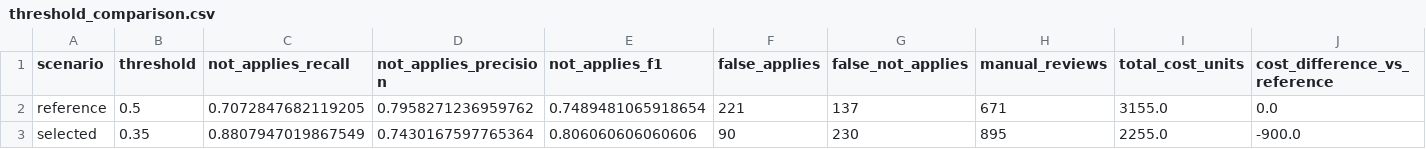
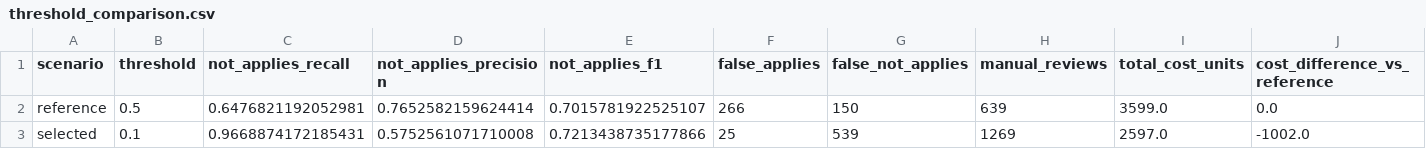
Before and after one commit to Luchenstein1625/gatling-ai-performance-copilot, a CSV file: Resultados/complete_feedback/threshold_comparison.csv, drawn as a sheet; only a part is shown; the diff covers the shown part only; the diff names each change by its address in the sheet, - before the commit and + after, or states it on an @@ line.

```diff
--- a/Resultados/complete_feedback/threshold_comparison.csv
+++ b/Resultados/complete_feedback/threshold_comparison.csv
-C2 (not_applies_recall): 0.7072847682119205
+C2 (not_applies_recall): 0.6476821192052981
-D2 (not_applies_precision): 0.7958271236959762
+D2 (not_applies_precision): 0.7652582159624414
-E2 (not_applies_f1): 0.7489481065918654
+E2 (not_applies_f1): 0.7015781922525107
-F2 (false_applies): 221
+F2 (false_applies): 266
-G2 (false_not_applies): 137
+G2 (false_not_applies): 150
-H2 (manual_reviews): 671
+H2 (manual_reviews): 639
-I2 (total_cost_units): 3155.0
+I2 (total_cost_units): 3599.0
-B3 (threshold): 0.35
+B3 (threshold): 0.1
-C3 (not_applies_recall): 0.8807947019867549
+C3 (not_applies_recall): 0.9668874172185431
-D3 (not_applies_precision): 0.7430167597765364
+D3 (not_applies_precision): 0.5752561071710008
-E3 (not_applies_f1): 0.806060606060606
+E3 (not_applies_f1): 0.7213438735177866
-F3 (false_applies): 90
+F3 (false_applies): 25
-G3 (false_not_applies): 230
+G3 (false_not_applies): 539
-H3 (manual_reviews): 895
+H3 (manual_reviews): 1269
-I3 (total_cost_units): 2255.0
+I3 (total_cost_units): 2597.0
-J3 (cost_difference_vs_reference): -900.0
+J3 (cost_difference_vs_reference): -1002.0
```
Also changed, not shown: 1 edited cell elsewhere in this file, Resultados/complete_feedback/layered_recommendations.csv, 5 other files.
